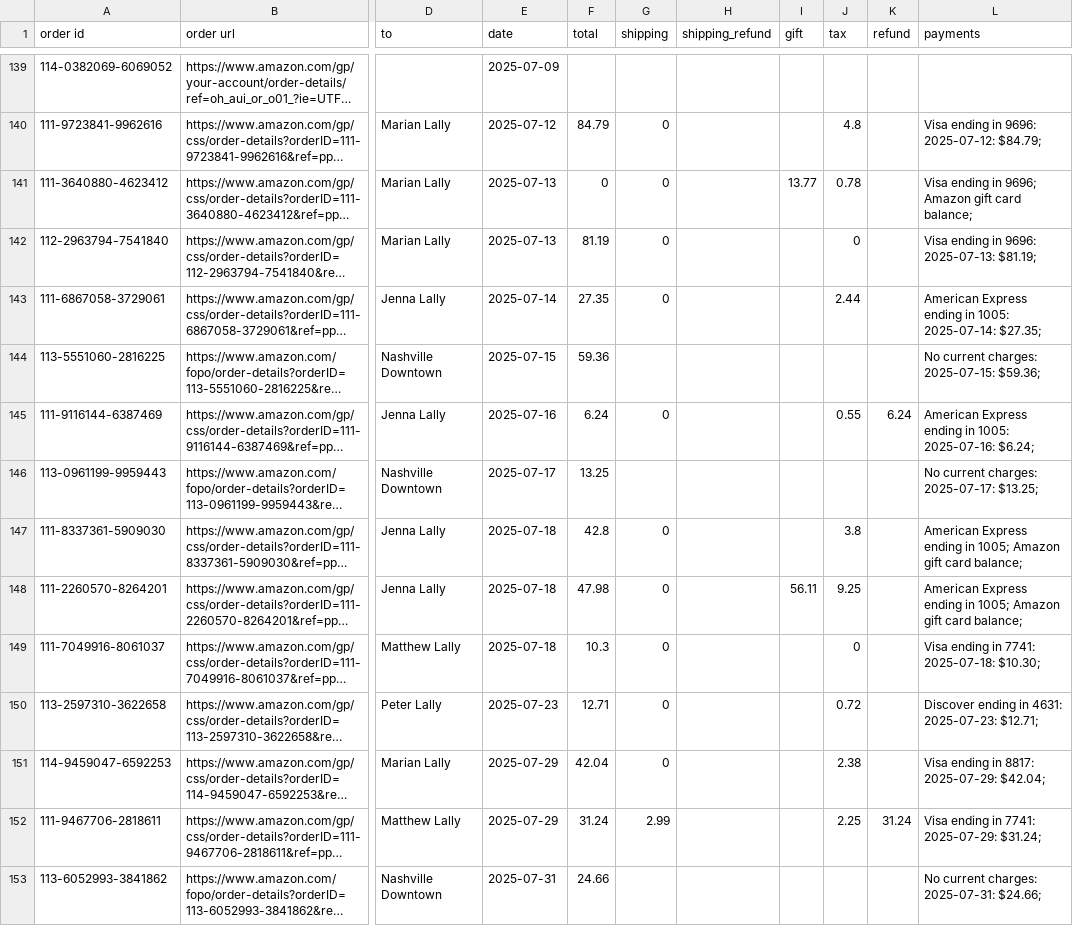
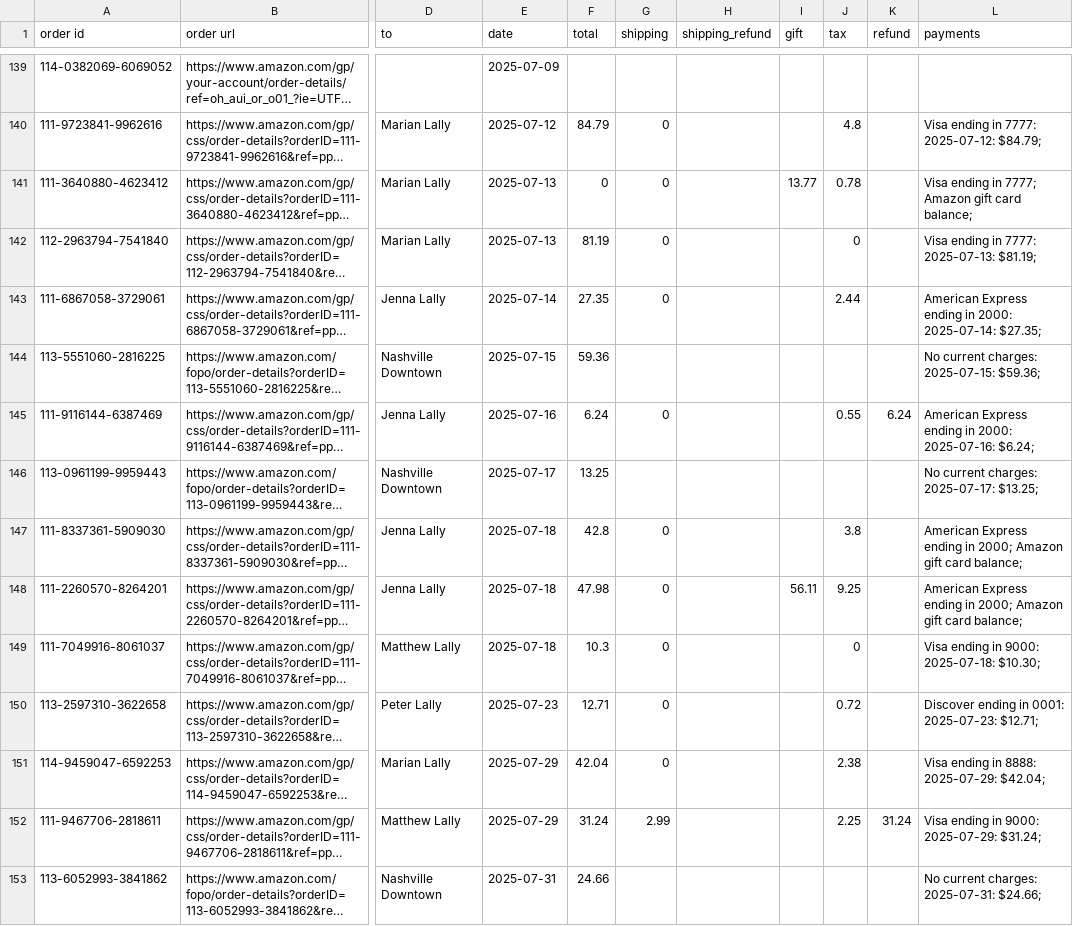
Before and after one commit to mattlally/amazon_wrapped, a CSV file: public/sample-data.csv, drawn as a sheet; only a part is shown, gaps mark what is left out; long unchanged cells end in …; the diff covers the shown part only; the diff names each change by its address in the sheet, - before the commit and + after, or states it on an @@ line.

```diff
--- a/public/sample-data.csv
+++ b/public/sample-data.csv
-L140 (payments): Visa ending in 9696: 2025-07-12: $84.79;
+L140 (payments): Visa ending in 7777: 2025-07-12: $84.79;
-L141 (payments): …ending in 9696; Amazon gift…
+L141 (payments): …ending in 7777; Amazon gift…
-L142 (payments): Visa ending in 9696: 2025-07-13: $81.19;
+L142 (payments): Visa ending in 7777: 2025-07-13: $81.19;
-L143 (payments): …ending in 1005: 2025-07-14: $27.35;
+L143 (payments): …ending in 2000: 2025-07-14: $27.35;
-L145 (payments): …ending in 1005: 2025-07-16: $6.24;
+L145 (payments): …ending in 2000: 2025-07-16: $6.24;
-L147:L148 (payments): …ending in 1005; Amazon gift…
+L147:L148 (payments): …ending in 2000; Amazon gift…
-L149 (payments): Visa ending in 7741: 2025-07-18: $10.30;
+L149 (payments): Visa ending in 9000: 2025-07-18: $10.30;
-L150 (payments): Discover ending in 4631: 2025-07-23: $12.71;
+L150 (payments): Discover ending in 0001: 2025-07-23: $12.71;
-L151 (payments): Visa ending in 8817: 2025-07-29: $42.04;
+L151 (payments): Visa ending in 8888: 2025-07-29: $42.04;
-L152 (payments): Visa ending in 7741: 2025-07-29: $31.24;
+L152 (payments): Visa ending in 9000: 2025-07-29: $31.24;
```
Also changed, not shown: 11 removed rows and 119 edited cells elsewhere in this file.
